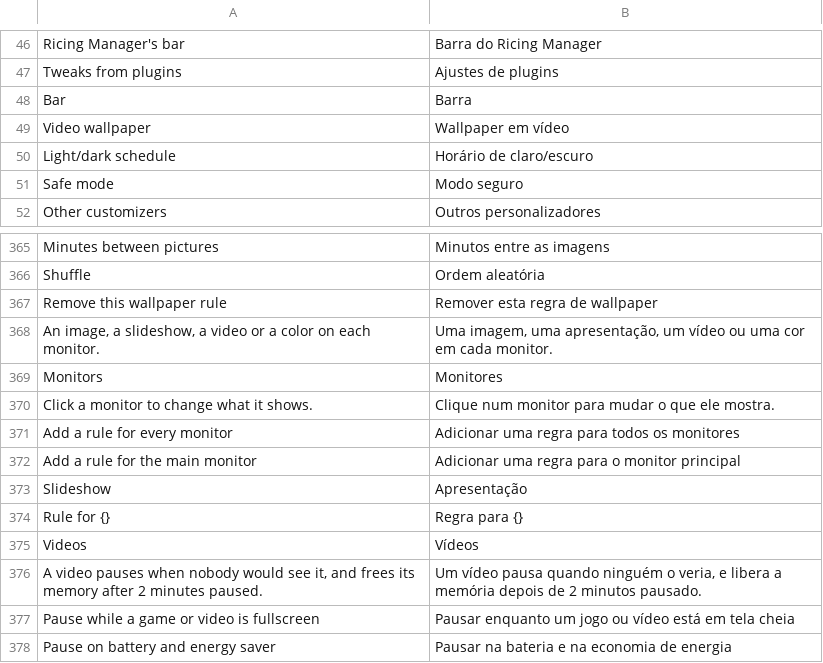
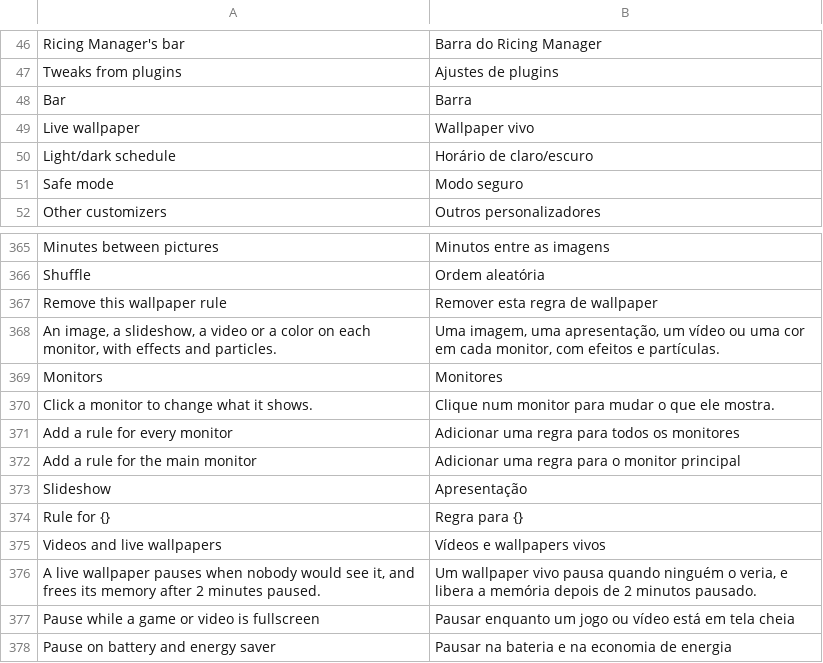
Before and after one commit to AngelLM2/RicingManagerWindows, a TSV file: apps/settings/lang/pt_BR.tsv, drawn as a sheet; only a part is shown, gaps mark what is left out; the diff covers the shown part only.

Commit message:
feat: M12 (Live wallpapers) — effects, particles, Wallpaper Engine
Rices: effects = { brightness, contrast, saturation, hue, speed, blur,
parallax, zoom, vignette } and up to 8 particle layers (sparkles, stars,
snow, rain, petals, fireflies, magic, notes, hearts, bubbles) on an image,
video or color rule; [meta] shareable = false; WebM videos.

rmw-wallpaper draws them with Direct2D on the video's device (plan v2,
v1 still read): pictures decoded by WIC at the size shown (EXIF turned),
changed once with room for the parallax and the slow zoom; a still costs
0% CPU once drawn. Particle motion and the color matrix live in
libs/video (unit-tested, fuzzed). It now looks for the desktop again when
it started while Explorer was restarting.

Settings: effect sliders and particle layers per rule; Wallpaper Engine's
wallpapers this PC has (Steam libraries, or a folder): videos as they
are, scenes by their preview with a slow zoom; such a rice is never
shared or packed. ADR-0017.

```diff
--- a/apps/settings/lang/pt_BR.tsv
+++ b/apps/settings/lang/pt_BR.tsv
@@ -48,3 +48,3 @@ Tweaks from plugins	Ajustes de plugins
 Bar	Barra
-Video wallpaper	Wallpaper em vídeo
+Live wallpaper	Wallpaper vivo
 Light/dark schedule	Horário de claro/escuro
@@ -367,3 +367,3 @@ Shuffle	Ordem aleatória
 Remove this wallpaper rule	Remover esta regra de wallpaper
-An image, a slideshow, a video or a color on each monitor.	Uma imagem, uma apresentação, um vídeo ou uma cor em cada monitor.
+An image, a slideshow, a video or a color on each monitor, with effects and particles.	Uma imagem, uma apresentação, um vídeo ou uma cor em cada monitor, com efeitos e partículas.
 Monitors	Monitores
@@ -374,4 +374,4 @@ Slideshow	Apresentação
 Rule for {}	Regra para {}
-Videos	Vídeos
-A video pauses when nobody would see it, and frees its memory after 2 minutes paused.	Um vídeo pausa quando ninguém o veria, e libera a memória depois de 2 minutos pausado.
+Videos and live wallpapers	Vídeos e wallpapers vivos
+A live wallpaper pauses when nobody would see it, and frees its memory after 2 minutes paused.	Um wallpaper vivo pausa quando ninguém o veria, e libera a memória depois de 2 minutos pausado.
 Pause while a game or video is fullscreen	Pausar enquanto um jogo ou vídeo está em tela cheia
```
Also changed, not shown: 60 added rows elsewhere in this file, 56 other files.
